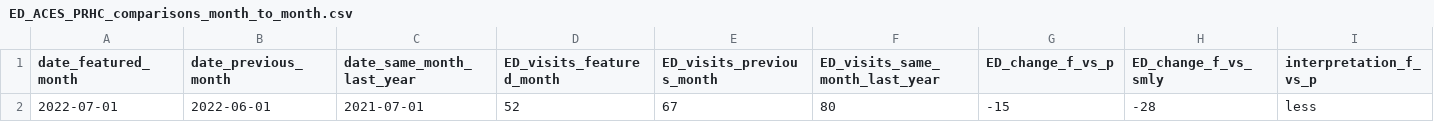
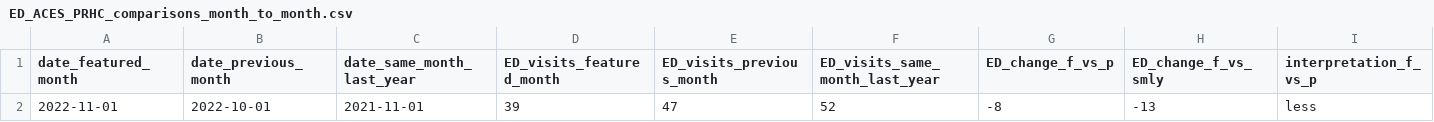
Before and after one commit to peterboroughpublichealth/public-data-opioid-EWSS, a CSV file: ED-visits-ACES/PRHC/ED_ACES_PRHC_comparisons_month_to_month.csv, drawn as a sheet; only a part is shown; removed rows and columns are numbered as before the commit, all else as after; rows hold the shown columns only; the diff names each change by its address in the sheet, - before the commit and + after, or states it on an @@ line.

```diff
--- a/ED-visits-ACES/PRHC/ED_ACES_PRHC_comparisons_month_to_month.csv
+++ b/ED-visits-ACES/PRHC/ED_ACES_PRHC_comparisons_month_to_month.csv
-row 2: 2022-07-01 | 2022-06-01 | 2021-07-01 | 52 | 67 | 80 | -15 | -28 | less
+row 2: 2022-11-01 | 2022-10-01 | 2021-11-01 | 39 | 47 | 52 | -8 | -13 | less
```
Also changed, not shown: ED-visits-ACES/PRHC/ED_ACES_PRHC_metrics_last_12_months.csv, 2 other files.
